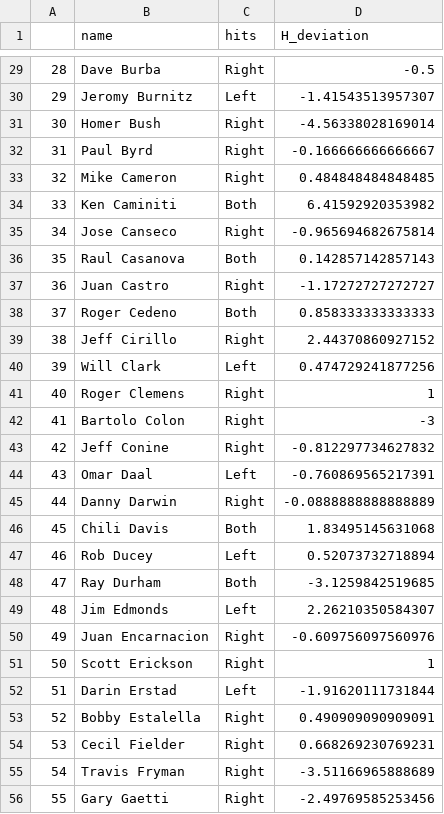
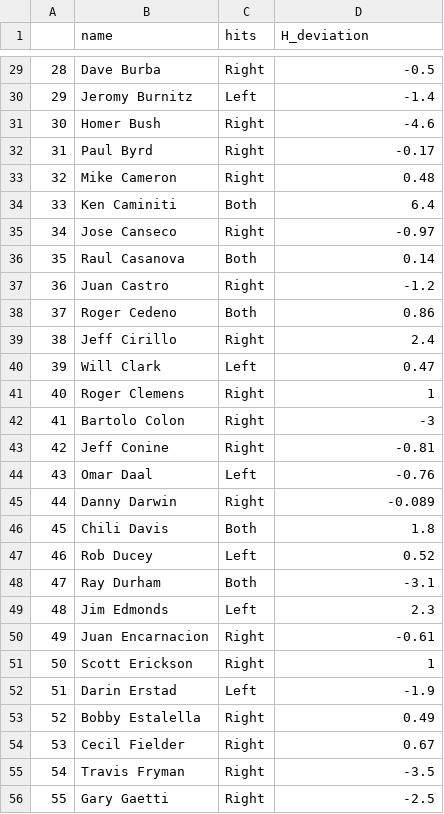
Before and after one commit to zichenghuang/baseball-board-game, a CSV file: data/interactive/Boxbatting.csv, drawn as a sheet; only a part is shown, gaps mark what is left out; the diff covers the shown part only.

```diff
--- a/data/interactive/Boxbatting.csv
+++ b/data/interactive/Boxbatting.csv
@@ -29,28 +29,28 @@
 "28","Dave Burba","Right",-0.5
-"29","Jeromy Burnitz","Left",-1.41543513957307
-"30","Homer Bush","Right",-4.56338028169014
-"31","Paul Byrd","Right",-0.166666666666667
-"32","Mike Cameron","Right",0.484848484848485
-"33","Ken Caminiti","Both",6.41592920353982
-"34","Jose Canseco","Right",-0.965694682675814
-"35","Raul Casanova","Both",0.142857142857143
-"36","Juan Castro","Right",-1.17272727272727
-"37","Roger Cedeno","Both",0.858333333333333
-"38","Jeff Cirillo","Right",2.44370860927152
-"39","Will Clark","Left",0.474729241877256
+"29","Jeromy Burnitz","Left",-1.4
+"30","Homer Bush","Right",-4.6
+"31","Paul Byrd","Right",-0.17
+"32","Mike Cameron","Right",0.48
+"33","Ken Caminiti","Both",6.4
+"34","Jose Canseco","Right",-0.97
+"35","Raul Casanova","Both",0.14
+"36","Juan Castro","Right",-1.2
+"37","Roger Cedeno","Both",0.86
+"38","Jeff Cirillo","Right",2.4
+"39","Will Clark","Left",0.47
 "40","Roger Clemens","Right",1
 "41","Bartolo Colon","Right",-3
-"42","Jeff Conine","Right",-0.812297734627832
-"43","Omar Daal","Left",-0.760869565217391
-"44","Danny Darwin","Right",-0.0888888888888889
-"45","Chili Davis","Both",1.83495145631068
-"46","Rob Ducey","Left",0.52073732718894
-"47","Ray Durham","Both",-3.1259842519685
-"48","Jim Edmonds","Left",2.26210350584307
-"49","Juan Encarnacion","Right",-0.609756097560976
+"42","Jeff Conine","Right",-0.81
+"43","Omar Daal","Left",-0.76
+"44","Danny Darwin","Right",-0.089
+"45","Chili Davis","Both",1.8
+"46","Rob Ducey","Left",0.52
+"47","Ray Durham","Both",-3.1
+"48","Jim Edmonds","Left",2.3
+"49","Juan Encarnacion","Right",-0.61
 "50","Scott Erickson","Right",1
-"51","Darin Erstad","Left",-1.91620111731844
-"52","Bobby Estalella","Right",0.490909090909091
-"53","Cecil Fielder","Right",0.668269230769231
-"54","Travis Fryman","Right",-3.51166965888689
-"55","Gary Gaetti","Right",-2.49769585253456
+"51","Darin Erstad","Left",-1.9
+"52","Bobby Estalella","Right",0.49
+"53","Cecil Fielder","Right",0.67
+"54","Travis Fryman","Right",-3.5
+"55","Gary Gaetti","Right",-2.5
```
Also changed, not shown: 125 edited cells elsewhere in this file, 43 other files.
